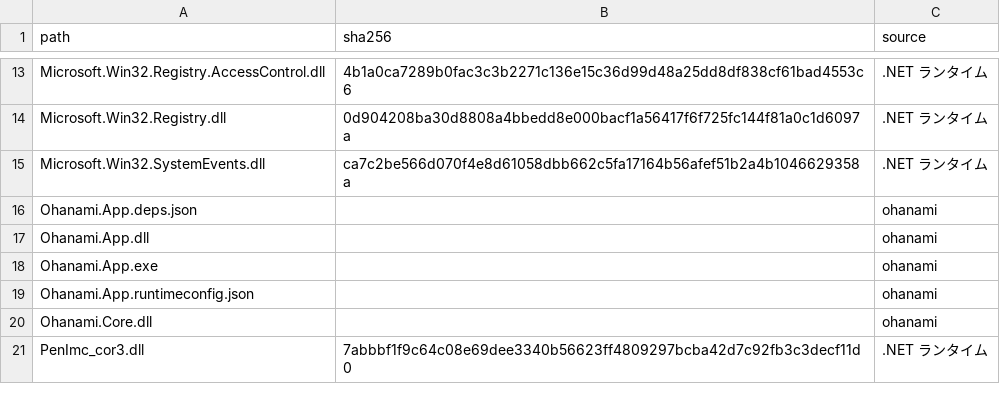
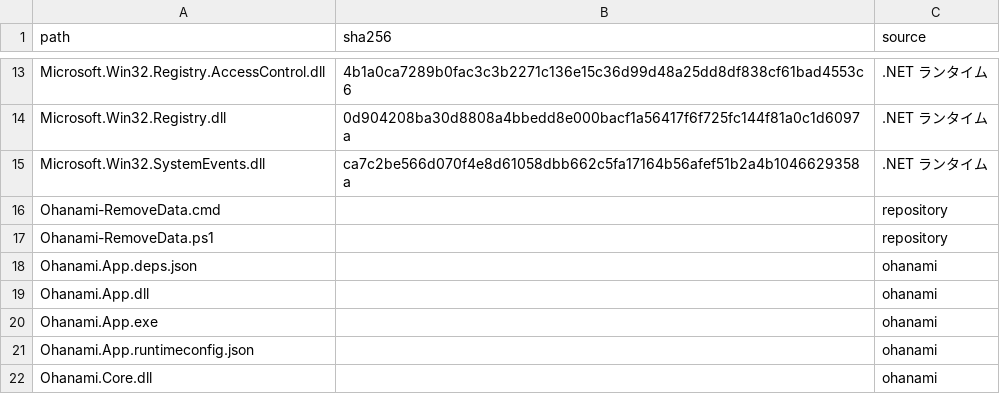
Before and after one commit to ohanami-app/Ohanami, a TSV file: tools/release/allowed-files.tsv, drawn as a sheet; only a part is shown, gaps mark what is left out; the shorter side is filled out with more unchanged rows.

```diff
--- a/tools/release/allowed-files.tsv
+++ b/tools/release/allowed-files.tsv
@@ -15,2 +15,4 @@ Microsoft.Win32.Registry.dll	0d904208ba30d8808a4bbedd8e000bacf1a56417f6f725fc144
 Microsoft.Win32.SystemEvents.dll	ca7c2be566d070f4e8d61058dbb662c5fa17164b56afef51b2a4b1046629358a	.NET ランタイム
+Ohanami-RemoveData.cmd		repository
+Ohanami-RemoveData.ps1		repository
 Ohanami.App.deps.json		ohanami
```
Also changed, not shown: 24 other files.
